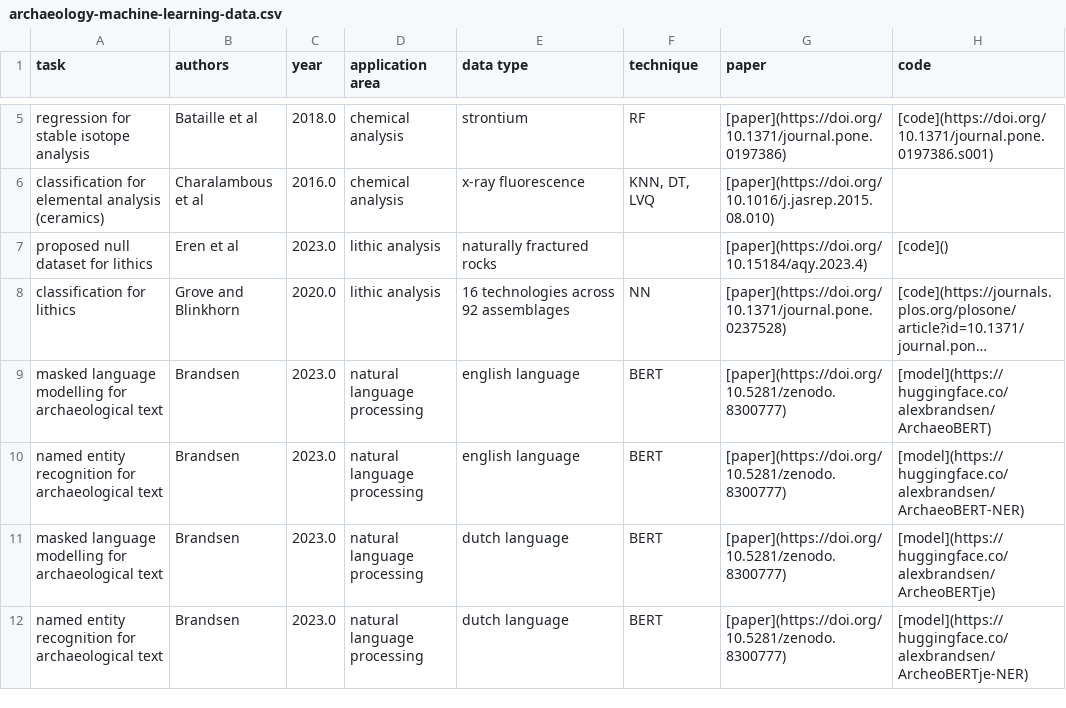
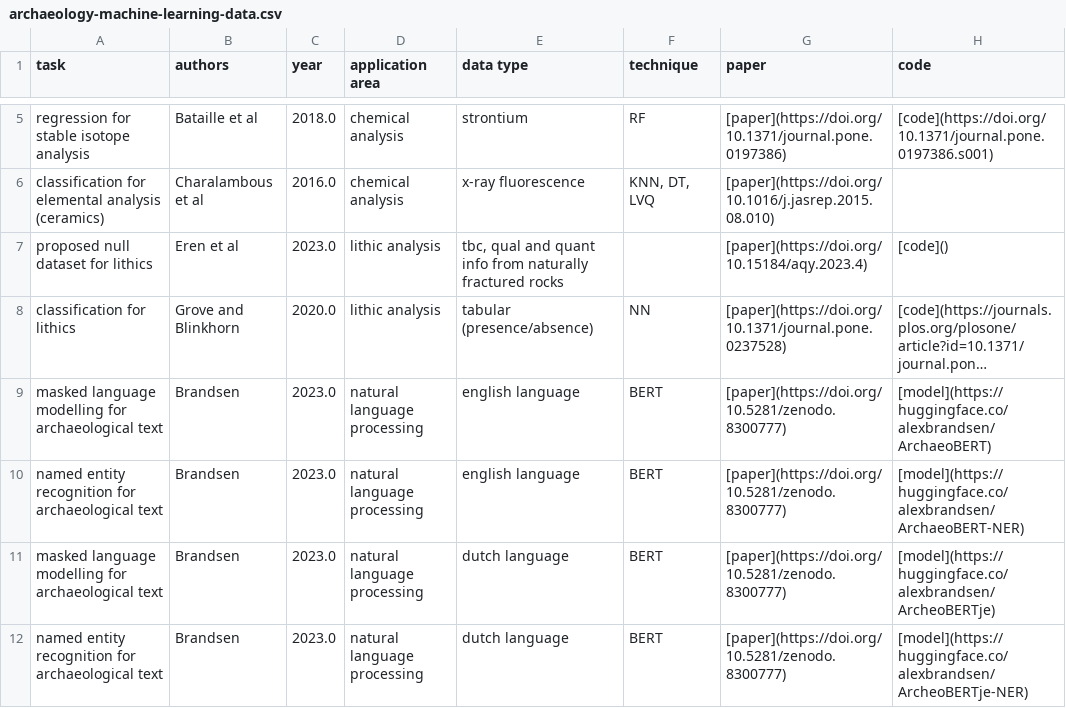
Before and after one commit to lakillo/archaeology-machine-learning, a CSV file: data/archaeology-machine-learning-data.csv, drawn as a sheet; only a part is shown, gaps mark what is left out; long unchanged cells end in …; the diff names each change by its address in the sheet, - before the commit and + after, or states it on an @@ line.

Commit message:
updates data types for lithic case studies

```diff
--- a/data/archaeology-machine-learning-data.csv
+++ b/data/archaeology-machine-learning-data.csv
-E7 (data type): naturally fractured rocks
+E7 (data type): tbc, qual and quant info from naturally fractured rocks
-E8 (data type): 16 technologies across 92 assemblages
+E8 (data type): tabular (presence/absence)
```
